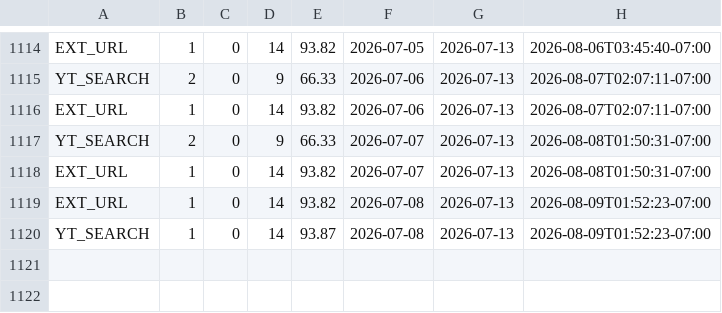
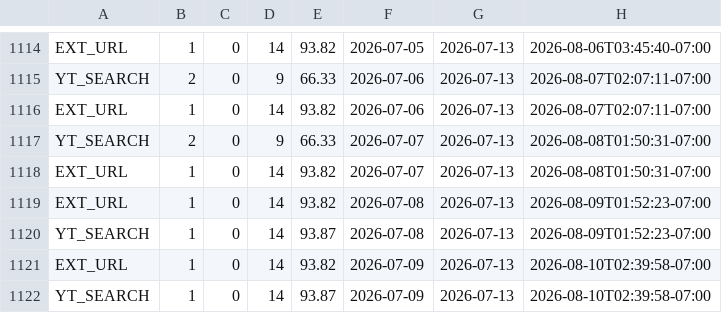
Before and after one commit to zeafang/kepilot-youtube_channel, a CSV file: yta_outputs/yta_traffic_sources.csv, drawn as a sheet; only a part is shown, gaps mark what is left out; the diff names each change by its address in the sheet, - before the commit and + after, or states it on an @@ line.

```diff
--- a/yta_outputs/yta_traffic_sources.csv
+++ b/yta_outputs/yta_traffic_sources.csv
+row 1121: EXT_URL | 1 | 0 | 14 | 93.82 | 2026-07-09 | 2026-07-13 | 2026-08-10T02:39:58-07:00
+row 1122: YT_SEARCH | 1 | 0 | 14 | 93.87 | 2026-07-09 | 2026-07-13 | 2026-08-10T02:39:58-07:00
```
Also changed, not shown: yta_outputs/yta_daily_trend.csv, yta_outputs/yta_top_videos.csv.
